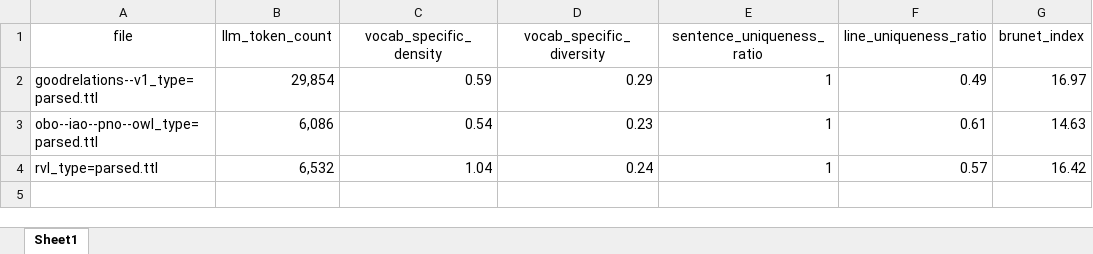
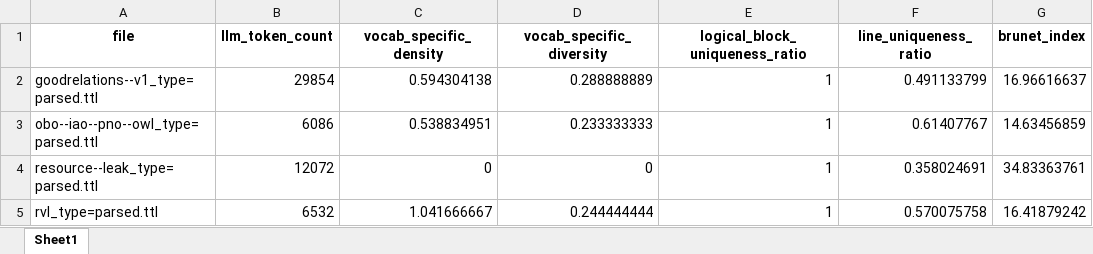
Before and after one commit to miquelcanalesteve/ontology-metrics-pretraining, an Excel workbook: code/outputs/dataset_metrics.xlsx, sheet Sheet1, drawn as a sheet; values as stored, in another font and other column widths than the file's, no borders; addresses are those after the commit; the diff names each change by its address in the sheet, - before the commit and + after, or states it on an @@ line.

```diff
--- a/code/outputs/dataset_metrics.xlsx (sheet Sheet1)
+++ b/code/outputs/dataset_metrics.xlsx (sheet Sheet1)
-A1:G1 bold: off
+A1:G1 bold: on
-E1: sentence_uniqueness_ratio
+E1: logical_block_uniqueness_ratio
-B2 (llm_token_count): 29,854
+B2 (llm_token_count): 29854
-C2 (vocab_specific_density): 0.59
+C2 (vocab_specific_density): 0.594304138
-D2 (vocab_specific_diversity): 0.29
+D2 (vocab_specific_diversity): 0.288888889
-F2 (line_uniqueness_ratio): 0.49
+F2 (line_uniqueness_ratio): 0.491133799
-G2 (brunet_index): 16.97
+G2 (brunet_index): 16.96616637
-B3 (llm_token_count): 6,086
+B3 (llm_token_count): 6086
-C3 (vocab_specific_density): 0.54
+C3 (vocab_specific_density): 0.538834951
-D3 (vocab_specific_diversity): 0.23
+D3 (vocab_specific_diversity): 0.233333333
-F3 (line_uniqueness_ratio): 0.61
+F3 (line_uniqueness_ratio): 0.61407767
-G3 (brunet_index): 14.63
+G3 (brunet_index): 14.63456859
+row 4: resource--leak_type=parsed.ttl | 12072 | 0 | 0 | 1 | 0.358024691 | 34.83363761
-B5 (llm_token_count): 6,532
+B5 (llm_token_count): 6532
-C5 (vocab_specific_density): 1.04
+C5 (vocab_specific_density): 1.041666667
-D5 (vocab_specific_diversity): 0.24
+D5 (vocab_specific_diversity): 0.244444444
-F5 (line_uniqueness_ratio): 0.57
+F5 (line_uniqueness_ratio): 0.570075758
-G5 (brunet_index): 16.42
+G5 (brunet_index): 16.41879242
```
Also changed, not shown: code/outputs/dataset_with_ORI.xlsx, code/outputs/llm_metrics.xlsx, 7 other files.
